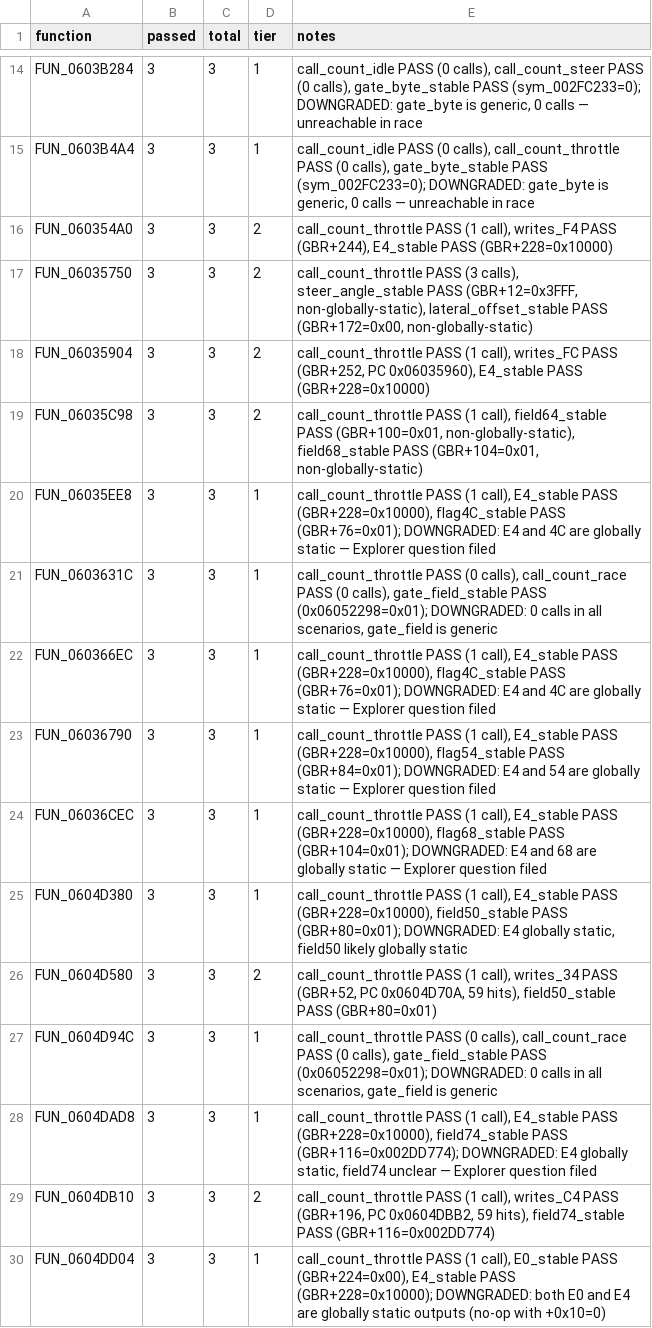
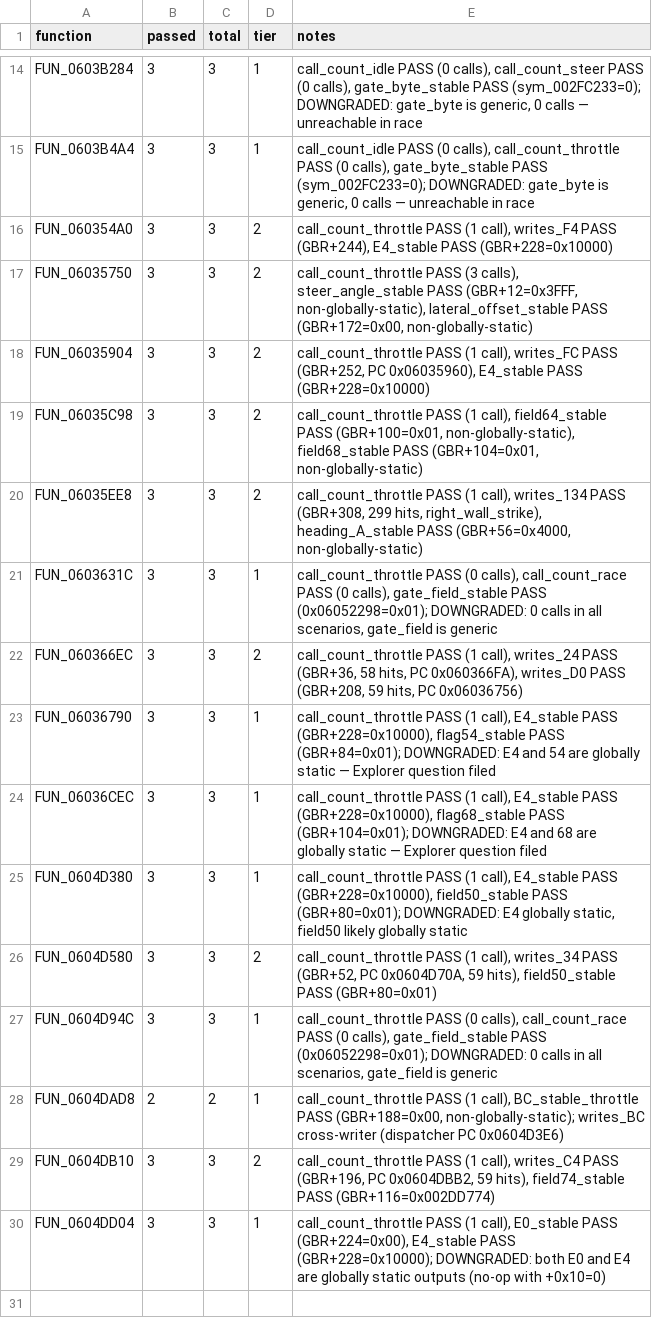
Before and after one commit to AJBats/saturn-daytona-cce-re, a TSV file: workstreams/auto_re/results.tsv, drawn as a sheet; only a part is shown, gaps mark what is left out.

```diff
--- a/workstreams/auto_re/results.tsv
+++ b/workstreams/auto_re/results.tsv
@@ -19,5 +19,5 @@ FUN_06035904	3	3	2	call_count_throttle PASS (1 call), writes_FC PASS (GBR+252, P
 FUN_06035C98	3	3	2	call_count_throttle PASS (1 call), field64_stable PASS (GBR+100=0x01, non-globally-static), field68_stable PASS (GBR+104=0x01, non-globally-static)
-FUN_06035EE8	3	3	1	call_count_throttle PASS (1 call), E4_stable PASS (GBR+228=0x10000), flag4C_stable PASS (GBR+76=0x01); DOWNGRADED: E4 and 4C are globally static — Explorer question filed
+FUN_06035EE8	3	3	2	call_count_throttle PASS (1 call), writes_134 PASS (GBR+308, 299 hits, right_wall_strike), heading_A_stable PASS (GBR+56=0x4000, non-globally-static)
 FUN_0603631C	3	3	1	call_count_throttle PASS (0 calls), call_count_race PASS (0 calls), gate_field_stable PASS (0x06052298=0x01); DOWNGRADED: 0 calls in all scenarios, gate_field is generic
-FUN_060366EC	3	3	1	call_count_throttle PASS (1 call), E4_stable PASS (GBR+228=0x10000), flag4C_stable PASS (GBR+76=0x01); DOWNGRADED: E4 and 4C are globally static — Explorer question filed
+FUN_060366EC	3	3	2	call_count_throttle PASS (1 call), writes_24 PASS (GBR+36, 58 hits, PC 0x060366FA), writes_D0 PASS (GBR+208, 59 hits, PC 0x06036756)
 FUN_06036790	3	3	1	call_count_throttle PASS (1 call), E4_stable PASS (GBR+228=0x10000), flag54_stable PASS (GBR+84=0x01); DOWNGRADED: E4 and 54 are globally static — Explorer question filed
@@ -27,3 +27,3 @@ FUN_0604D580	3	3	2	call_count_throttle PASS (1 call), writes_34 PASS (GBR+52, PC
 FUN_0604D94C	3	3	1	call_count_throttle PASS (0 calls), call_count_race PASS (0 calls), gate_field_stable PASS (0x06052298=0x01); DOWNGRADED: 0 calls in all scenarios, gate_field is generic
-FUN_0604DAD8	3	3	1	call_count_throttle PASS (1 call), E4_stable PASS (GBR+228=0x10000), field74_stable PASS (GBR+116=0x002DD774); DOWNGRADED: E4 globally static, field74 unclear — Explorer question filed
+FUN_0604DAD8	2	2	1	call_count_throttle PASS (1 call), BC_stable_throttle PASS (GBR+188=0x00, non-globally-static); writes_BC cross-writer (dispatcher PC 0x0604D3E6)
 FUN_0604DB10	3	3	2	call_count_throttle PASS (1 call), writes_C4 PASS (GBR+196, PC 0x0604DBB2, 59 hits), field74_stable PASS (GBR+116=0x002DD774)
```
Also changed, not shown: 6 other files.
